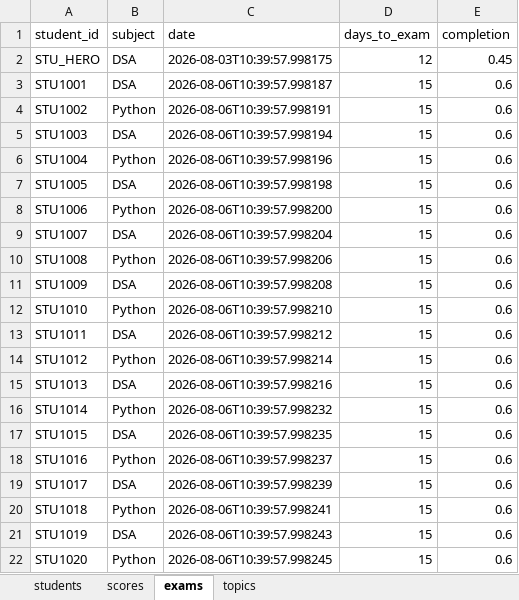
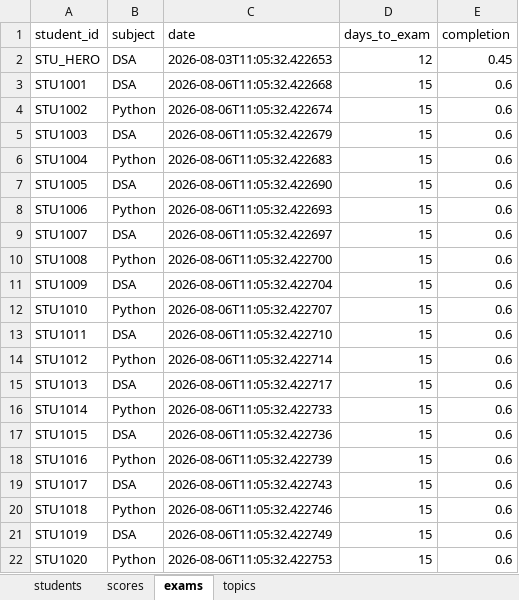
Before and after one commit to bsrikumar855-dot/Student-AI-Mentor, an Excel workbook: backend/data/cohort.xlsx, sheet exams, drawn as a sheet; values as stored, in another font and other column widths than the file's, no borders; the diff names each change by its address in the sheet, - before the commit and + after, or states it on an @@ line.

```diff
--- a/backend/data/cohort.xlsx (sheet exams)
+++ b/backend/data/cohort.xlsx (sheet exams)
-C2 (date): 2026-08-03T10:39:57.998175
+C2 (date): 2026-08-03T11:05:32.422653
-C3 (date): 2026-08-06T10:39:57.998187
+C3 (date): 2026-08-06T11:05:32.422668
-C4 (date): 2026-08-06T10:39:57.998191
+C4 (date): 2026-08-06T11:05:32.422674
-C5 (date): 2026-08-06T10:39:57.998194
+C5 (date): 2026-08-06T11:05:32.422679
-C6 (date): 2026-08-06T10:39:57.998196
+C6 (date): 2026-08-06T11:05:32.422683
-C7 (date): 2026-08-06T10:39:57.998198
+C7 (date): 2026-08-06T11:05:32.422690
-C8 (date): 2026-08-06T10:39:57.998200
+C8 (date): 2026-08-06T11:05:32.422693
-C9 (date): 2026-08-06T10:39:57.998204
+C9 (date): 2026-08-06T11:05:32.422697
-C10 (date): 2026-08-06T10:39:57.998206
+C10 (date): 2026-08-06T11:05:32.422700
-C11 (date): 2026-08-06T10:39:57.998208
+C11 (date): 2026-08-06T11:05:32.422704
-C12 (date): 2026-08-06T10:39:57.998210
+C12 (date): 2026-08-06T11:05:32.422707
-C13 (date): 2026-08-06T10:39:57.998212
+C13 (date): 2026-08-06T11:05:32.422710
-C14 (date): 2026-08-06T10:39:57.998214
+C14 (date): 2026-08-06T11:05:32.422714
-C15 (date): 2026-08-06T10:39:57.998216
+C15 (date): 2026-08-06T11:05:32.422717
-C16 (date): 2026-08-06T10:39:57.998232
+C16 (date): 2026-08-06T11:05:32.422733
-C17 (date): 2026-08-06T10:39:57.998235
+C17 (date): 2026-08-06T11:05:32.422736
-C18 (date): 2026-08-06T10:39:57.998237
+C18 (date): 2026-08-06T11:05:32.422739
-C19 (date): 2026-08-06T10:39:57.998239
+C19 (date): 2026-08-06T11:05:32.422743
-C20 (date): 2026-08-06T10:39:57.998241
+C20 (date): 2026-08-06T11:05:32.422746
-C21 (date): 2026-08-06T10:39:57.998243
+C21 (date): 2026-08-06T11:05:32.422749
-C22 (date): 2026-08-06T10:39:57.998245
+C22 (date): 2026-08-06T11:05:32.422753
```
Also changed, not shown: sheet topics, 16 other files.
